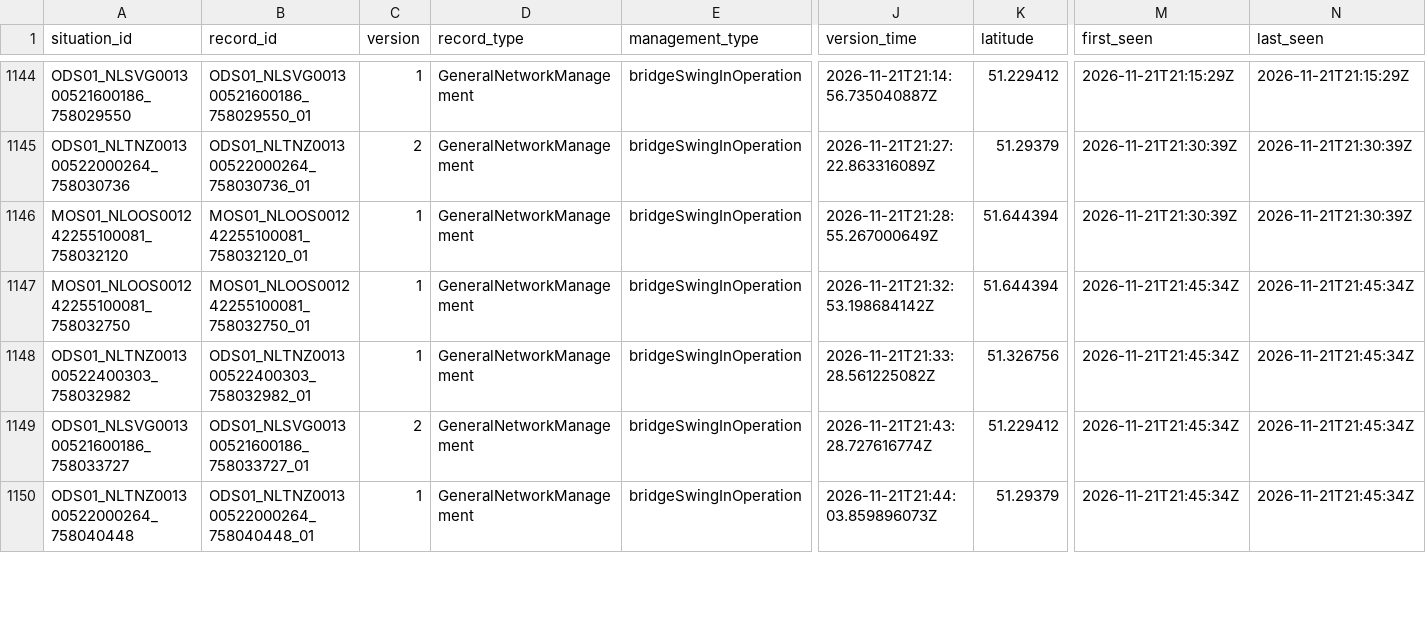
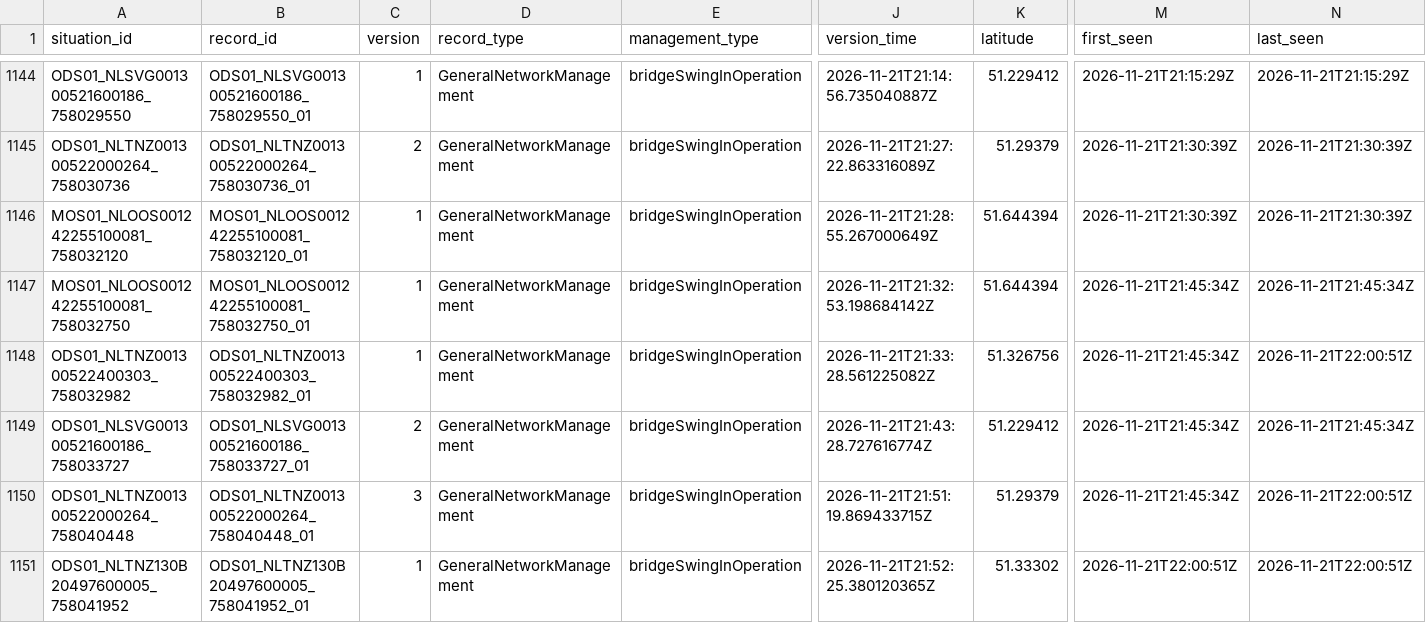
Before and after one commit to jawdat-rana/unexpected-signals, a CSV file: data/bridges/2026/11/2026-11-21.csv, drawn as a sheet; only a part is shown, gaps mark what is left out; rows hold the shown columns only; the diff covers the shown part only; the diff names each change by its address in the sheet, - before the commit and + after, or states it on an @@ line.

```diff
--- a/data/bridges/2026/11/2026-11-21.csv
+++ b/data/bridges/2026/11/2026-11-21.csv
-N1148 (last_seen): 2026-11-21T21:45:34Z
+N1148 (last_seen): 2026-11-21T22:00:51Z
-C1150 (version): 1
+C1150 (version): 3
-J1150 (version_time): 2026-11-21T21:44:03.859896073Z
+J1150 (version_time): 2026-11-21T21:51:19.869433715Z
-N1150 (last_seen): 2026-11-21T21:45:34Z
+N1150 (last_seen): 2026-11-21T22:00:51Z
+row 1151: ODS01_NLTNZ130B20497600005_758041952 | ODS01_NLTNZ130B20497600005_758041952_01 | 1 | GeneralNetworkManagement | bridgeSwingInOperation | 2026-11-21T21:52:25.380120365Z | 51.33302 | 2026-11-21T22:00:51Z | 2026-11-21T22:00:51Z
```
Also changed, not shown: 1 added row and 8 edited cells elsewhere in this file, data/bridges/2026/11/2026-11-19.csv, data/bridges/2026/11/2026-11-20.csv, 2 other files.
